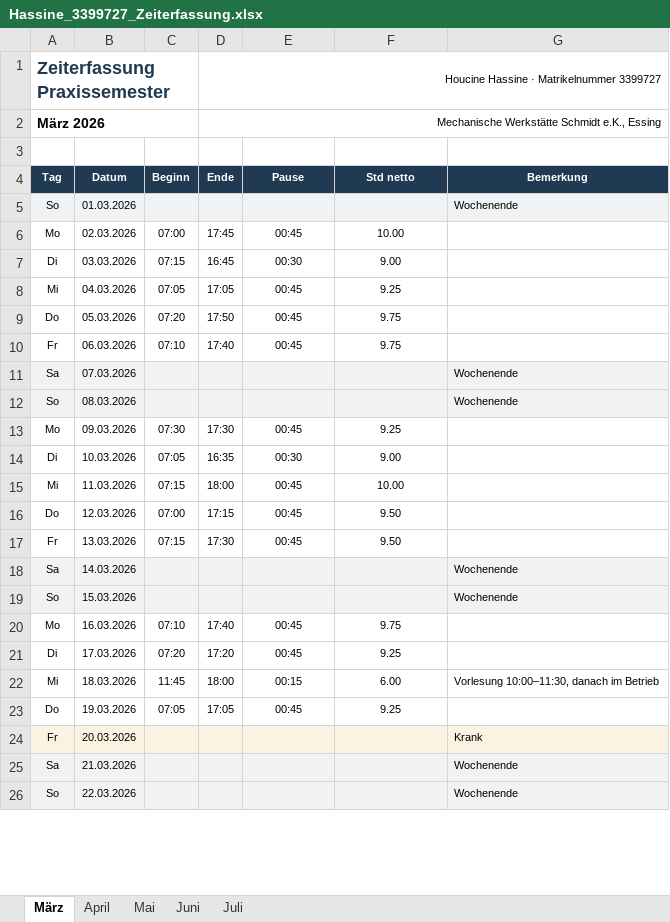
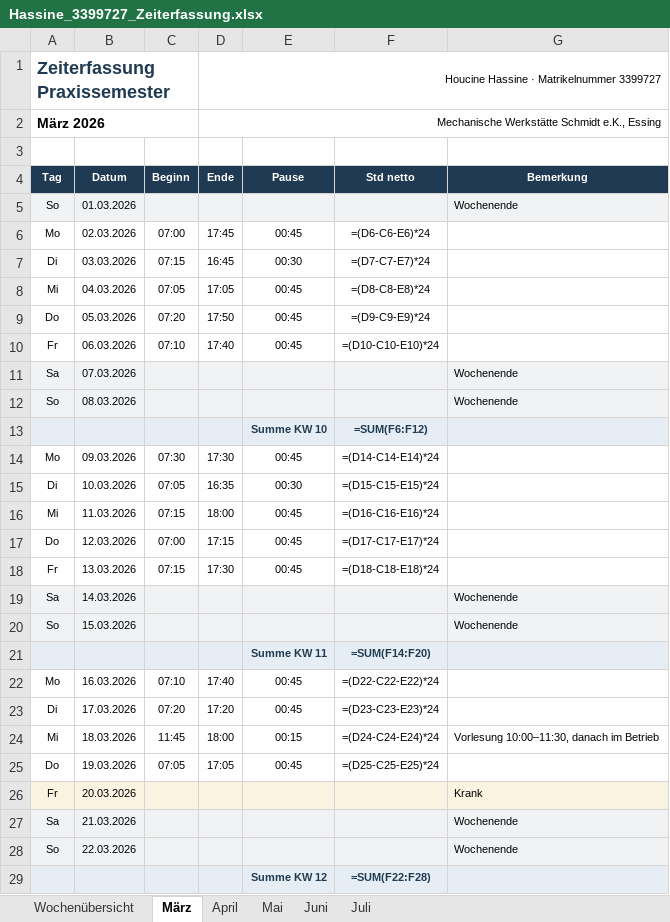
Before and after one commit to houcinehassine/Praxissemester, an Excel workbook: hochschule/Hassine_3399727_Zeiterfassung.xlsx, sheet März, drawn as a sheet; only a part is shown; values as stored, in another font and other column widths than the file's, no borders; formulas without a stored value are shown as written; addresses are those after the commit; the diff covers the shown part only; the diff names each change by its address in the sheet, - before the commit and + after, or states it on an @@ line.

```diff
--- a/hochschule/Hassine_3399727_Zeiterfassung.xlsx (sheet März)
+++ b/hochschule/Hassine_3399727_Zeiterfassung.xlsx (sheet März)
+sheet tab: Wochenübersicht
-F6 (Std netto): 10.00
+F6 (Std netto): =(D6-C6-E6)*24
-F7 (Std netto): 9.00
+F7 (Std netto): =(D7-C7-E7)*24
-F8 (Std netto): 9.25
+F8 (Std netto): =(D8-C8-E8)*24
-F9 (Std netto): 9.75
+F9 (Std netto): =(D9-C9-E9)*24
-F10 (Std netto): 9.75
+F10 (Std netto): =(D10-C10-E10)*24
+row 13:  |  |  |  | Summe KW 10 | =SUM(F6:F12)
-F14 (Std netto): 9.25
+F14 (Std netto): =(D14-C14-E14)*24
-F15 (Std netto): 9.00
+F15 (Std netto): =(D15-C15-E15)*24
-F16 (Std netto): 10.00
+F16 (Std netto): =(D16-C16-E16)*24
-F17 (Std netto): 9.50
+F17 (Std netto): =(D17-C17-E17)*24
-F18 (Std netto): 9.50
+F18 (Std netto): =(D18-C18-E18)*24
+row 21:  |  |  |  | Summe KW 11 | =SUM(F14:F20)
-F22 (Std netto): 9.75
+F22 (Std netto): =(D22-C22-E22)*24
-F23 (Std netto): 9.25
+F23 (Std netto): =(D23-C23-E23)*24
-F24 (Std netto): 6.00
+F24 (Std netto): =(D24-C24-E24)*24
-F25 (Std netto): 9.25
+F25 (Std netto): =(D25-C25-E25)*24
+row 29:  |  |  |  | Summe KW 12 | =SUM(F22:F28)
```
Also changed, not shown: 2 added rows and 8 edited cells elsewhere in this sheet, sheet Juli, sheet Juni, sheet April, sheet Mai, 3 other files.
